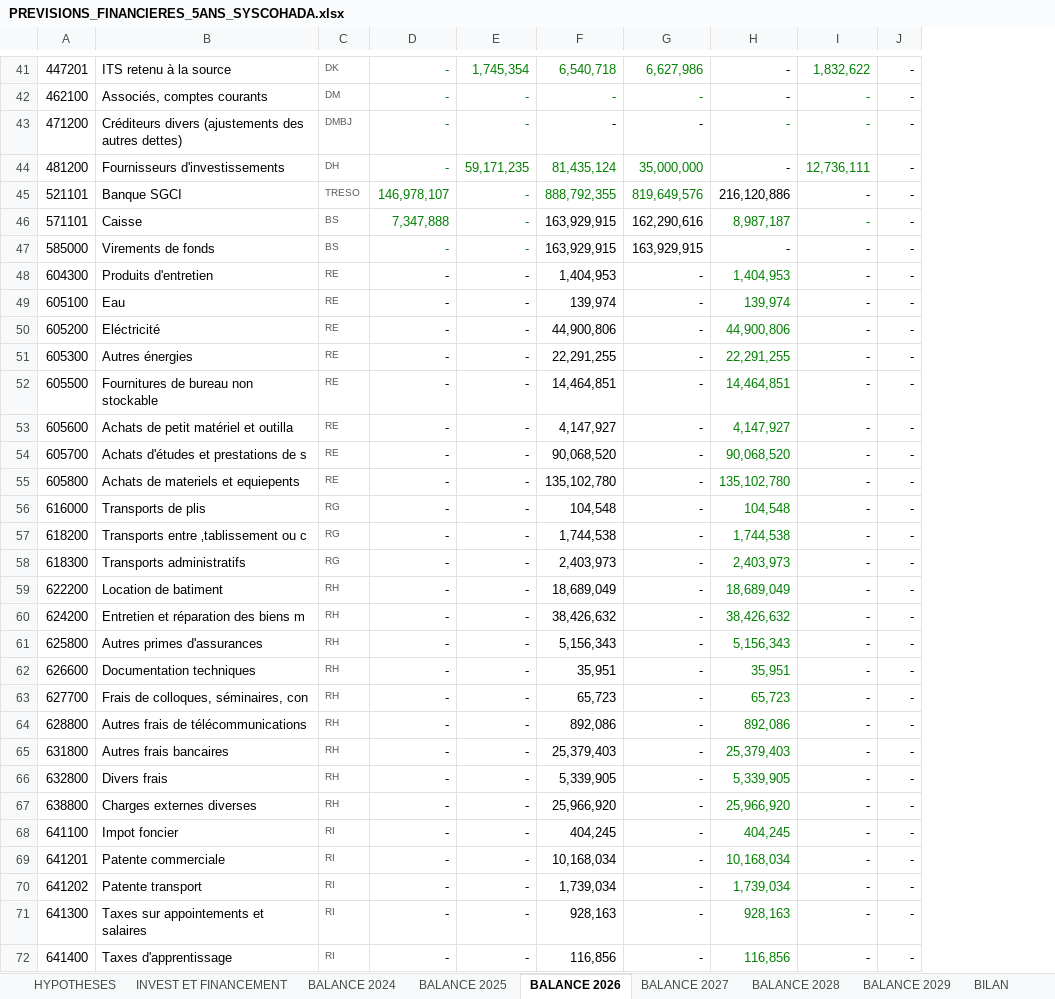
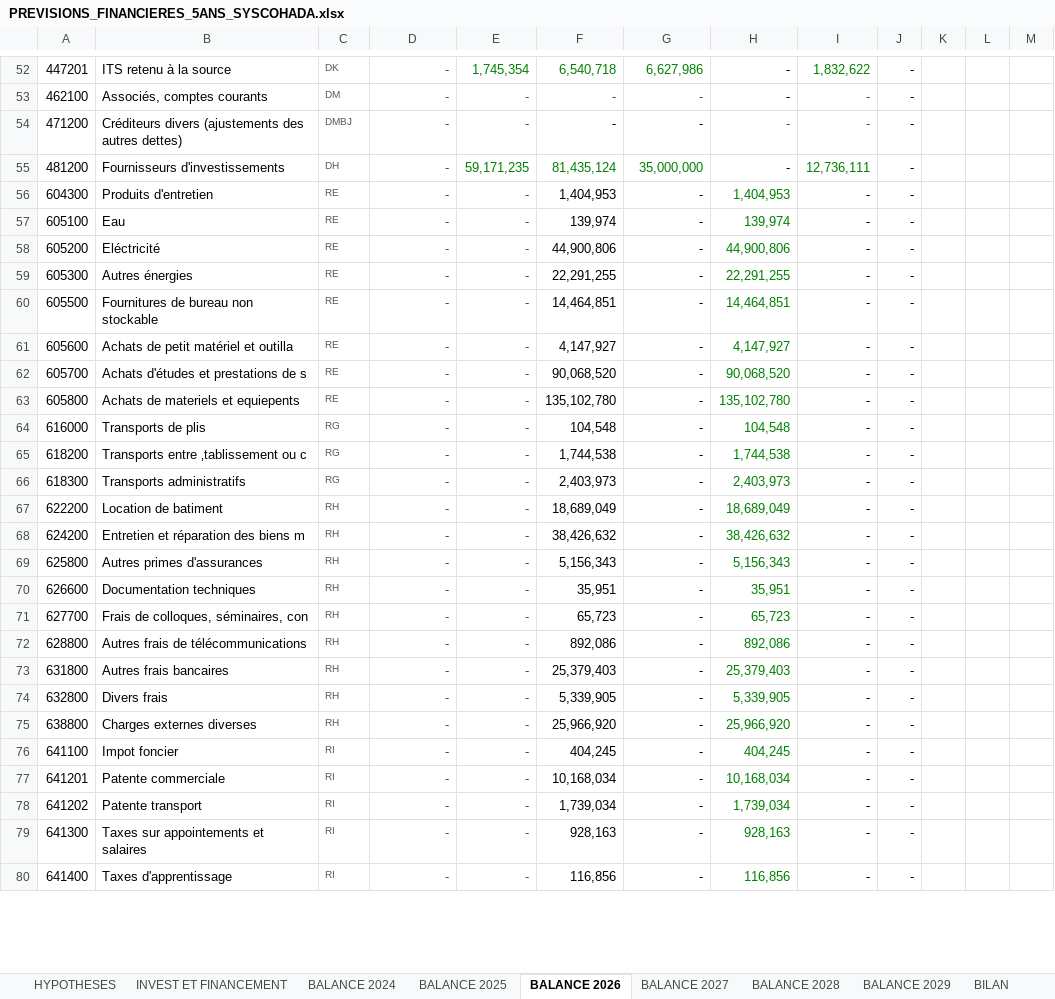
Before and after one commit to kouamesylvio-commits/Sylvio-KOUAME, an Excel workbook: previsions/PREVISIONS_FINANCIERES_5ANS_SYSCOHADA.xlsx, sheet BALANCE 2026, drawn as a sheet; only a part is shown, gaps mark what is left out; values as stored, in another font and other column widths than the file's, no borders; table styles not drawn; addresses are those after the commit; the diff covers the shown part only; the diff names each change by its address in the sheet, - before the commit and + after, or states it on an @@ line.

```diff
--- a/previsions/PREVISIONS_FINANCIERES_5ANS_SYSCOHADA.xlsx (sheet BALANCE 2026)
+++ b/previsions/PREVISIONS_FINANCIERES_5ANS_SYSCOHADA.xlsx (sheet BALANCE 2026)
+column K, empty
+column L, empty
+column M, empty
@@ row 45 moved to row 5: 521101 @@
@@ row 46 moved to row 6: 571101 @@
@@ row 47 moved to row 7: 585000 @@
-D56:E80 text colour: black
+D56:E80 text colour: #008000
```
Also changed, not shown: 3 added rows, 2 removed rows, 5 moved rows, 1 edited cell and cell formats elsewhere in this sheet, sheet BALANCE 2029, sheet BALANCE 2027, sheet BALANCE 2028, sheet BALANCE 2025, sheet BALANCE 2024, sheet CONTROLES, formulas that keep their value.
